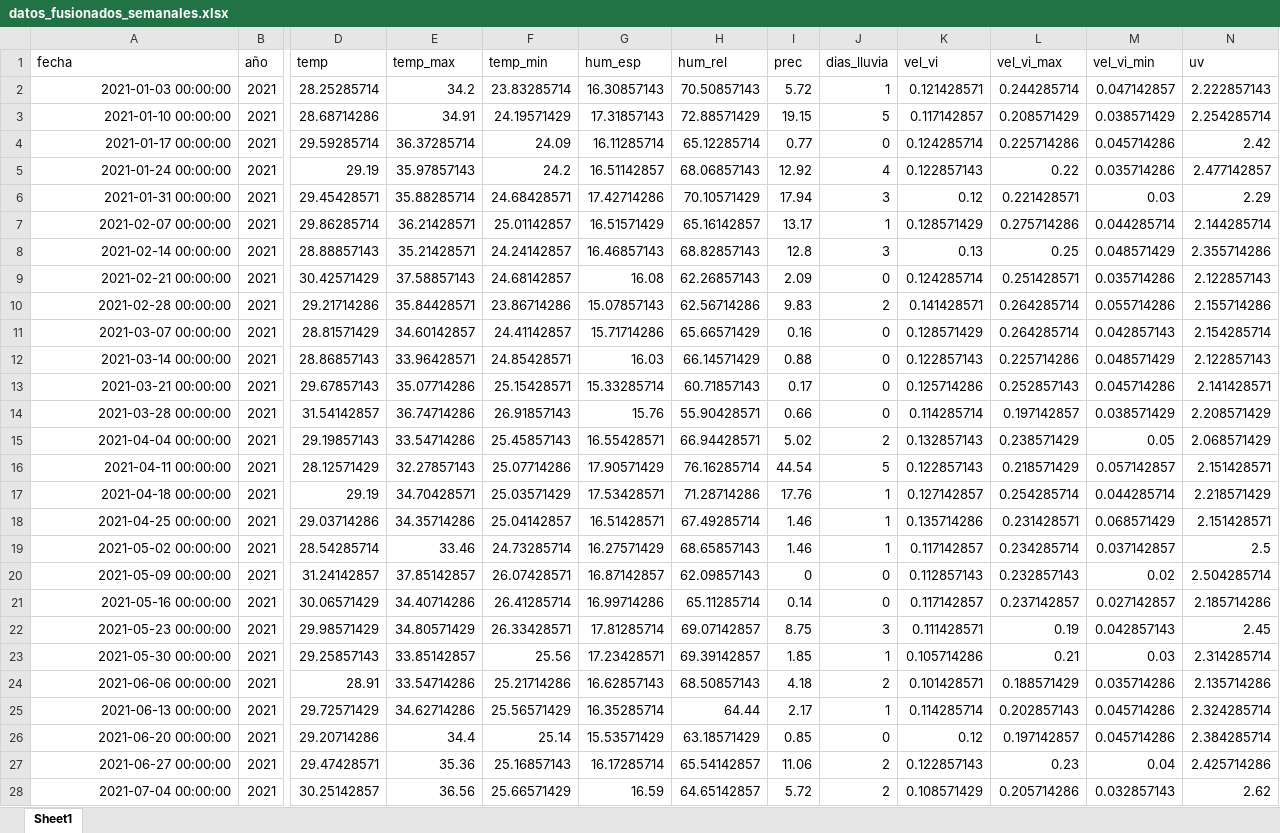
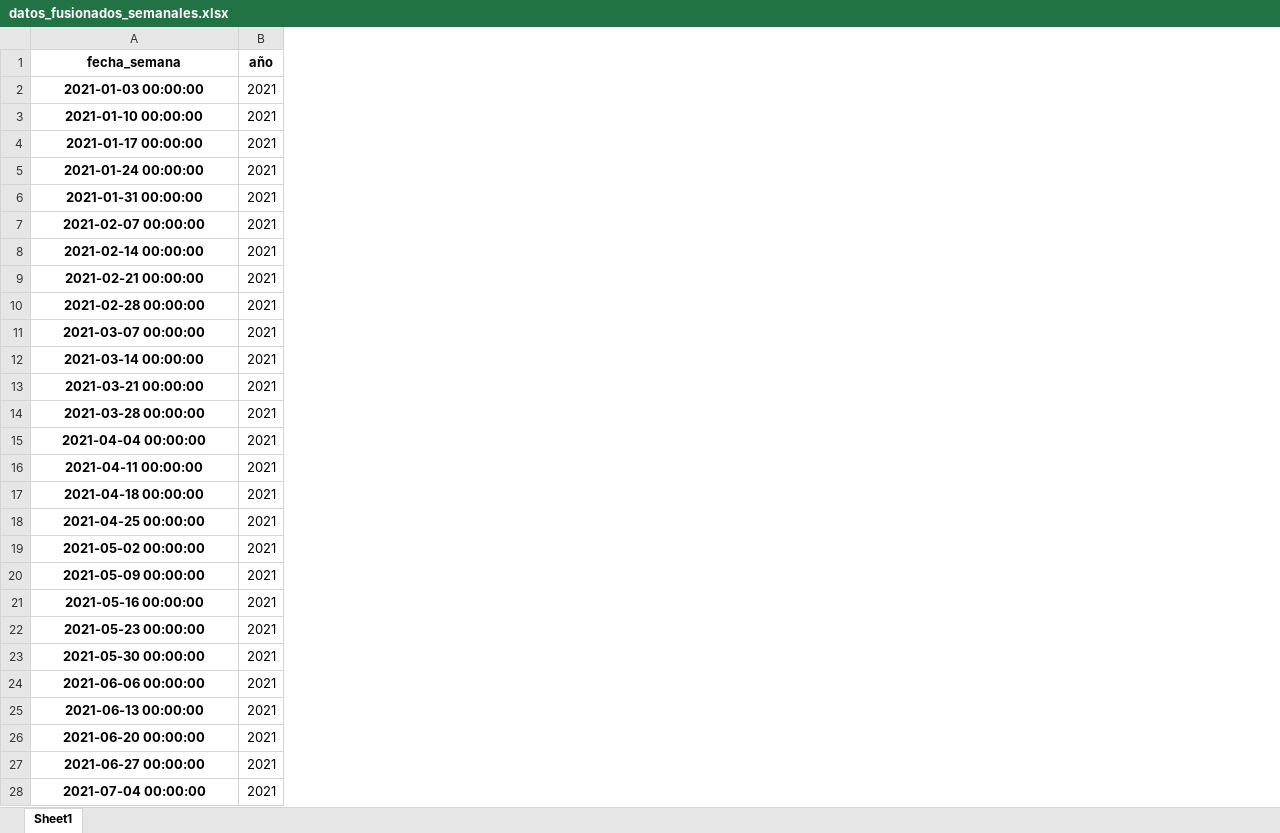
Before and after one commit to marco-canas/arima, an Excel workbook: 1_programa_trabajo/2_ejecucion_plan_trabajo/2_consolidacion_datos_meteoro_epidemiologicos_reales/03_fusionados_y_limpieza_datos/datos_fusionados_semanales.xlsx, sheet Sheet1, drawn as a sheet; only a part is shown, gaps mark what is left out; values as stored, in another font and other column widths than the file's, no borders; removed rows and columns are numbered as before the commit, all else as after; rows hold the shown columns only; the diff covers the shown part only; the diff names each change by its address in the sheet, - before the commit and + after, or states it on an @@ line.

```diff
--- a/1_programa_trabajo/2_ejecucion_plan_trabajo/2_consolidacion_datos_meteoro_epidemiologicos_reales/03_fusionados_y_limpieza_datos/datos_fusionados_semanales.xlsx (sheet Sheet1)
+++ b/1_programa_trabajo/2_ejecucion_plan_trabajo/2_consolidacion_datos_meteoro_epidemiologicos_reales/03_fusionados_y_limpieza_datos/datos_fusionados_semanales.xlsx (sheet Sheet1)
-column D, rows 2-28: 28.25285714 | 28.68714286 | 29.59285714 | 29.19 | 29.45428571 | 29.86285714 | 28.88857143 | 30.42571429 | 29.21714286 | 28.81571429 | 28.86857143 | 29.67857143 | 31.54142857 | 29.19857143 | 28.12571429 | 29.19 | 29.03714286 | 28.54285714 | 31.24142857 | 30.06571429 | 29.98571429 | 29.25857143 | 28.91 | 29.72571429 | 29.20714286 | 29.47428571 | 30.25142857
-column E, rows 2-28: 34.2 | 34.91 | 36.37285714 | 35.97857143 | 35.88285714 | 36.21428571 | 35.21428571 | 37.58857143 | 35.84428571 | 34.60142857 | 33.96428571 | 35.07714286 | 36.74714286 | 33.54714286 | 32.27857143 | 34.70428571 | 34.35714286 | 33.46 | 37.85142857 | 34.40714286 | 34.80571429 | 33.85142857 | 33.54714286 | 34.62714286 | 34.4 | 35.36 | 36.56
-column F, rows 2-28: 23.83285714 | 24.19571429 | 24.09 | 24.2 | 24.68428571 | 25.01142857 | 24.24142857 | 24.68142857 | 23.86714286 | 24.41142857 | 24.85428571 | 25.15428571 | 26.91857143 | 25.45857143 | 25.07714286 | 25.03571429 | 25.04142857 | 24.73285714 | 26.07428571 | 26.41285714 | 26.33428571 | 25.56 | 25.21714286 | 25.56571429 | 25.14 | 25.16857143 | 25.66571429
-column G, rows 2-28: 16.30857143 | 17.31857143 | 16.11285714 | 16.51142857 | 17.42714286 | 16.51571429 | 16.46857143 | 16.08 | 15.07857143 | 15.71714286 | 16.03 | 15.33285714 | 15.76 | 16.55428571 | 17.90571429 | 17.53428571 | 16.51428571 | 16.27571429 | 16.87142857 | 16.99714286 | 17.81285714 | 17.23428571 | 16.62857143 | 16.35285714 | 15.53571429 | 16.17285714 | 16.59
-column H, rows 2-28: 70.50857143 | 72.88571429 | 65.12285714 | 68.06857143 | 70.10571429 | 65.16142857 | 68.82857143 | 62.26857143 | 62.56714286 | 65.66571429 | 66.14571429 | 60.71857143 | 55.90428571 | 66.94428571 | 76.16285714 | 71.28714286 | 67.49285714 | 68.65857143 | 62.09857143 | 65.11285714 | 69.07142857 | 69.39142857 | 68.50857143 | 64.44 | 63.18571429 | 65.54142857 | 64.65142857
-column I, rows 2-28: 5.72 | 19.15 | 0.77 | 12.92 | 17.94 | 13.17 | 12.8 | 2.09 | 9.83 | 0.16 | 0.88 | 0.17 | 0.66 | 5.02 | 44.54 | 17.76 | 1.46 | 1.46 | 0 | 0.14 | 8.75 | 1.85 | 4.18 | 2.17 | 0.85 | 11.06 | 5.72
-column J, rows 2-28: 1 | 5 | 0 | 4 | 3 | 1 | 3 | 0 | 2 | 0 | 0 | 0 | 0 | 2 | 5 | 1 | 1 | 1 | 0 | 0 | 3 | 1 | 2 | 1 | 0 | 2 | 2
-column K, rows 2-28: 0.121428571 | 0.117142857 | 0.124285714 | 0.122857143 | 0.12 | 0.128571429 | 0.13 | 0.124285714 | 0.141428571 | 0.128571429 | 0.122857143 | 0.125714286 | 0.114285714 | 0.132857143 | 0.122857143 | 0.127142857 | 0.135714286 | 0.117142857 | 0.112857143 | 0.117142857 | 0.111428571 | 0.105714286 | 0.101428571 | 0.114285714 | 0.12 | 0.122857143 | 0.108571429
-column L, rows 2-28: 0.244285714 | 0.208571429 | 0.225714286 | 0.22 | 0.221428571 | 0.275714286 | 0.25 | 0.251428571 | 0.264285714 | 0.264285714 | 0.225714286 | 0.252857143 | 0.197142857 | 0.238571429 | 0.218571429 | 0.254285714 | 0.231428571 | 0.234285714 | 0.232857143 | 0.237142857 | 0.19 | 0.21 | 0.188571429 | 0.202857143 | 0.197142857 | 0.23 | 0.205714286
-column M, rows 2-28: 0.047142857 | 0.038571429 | 0.045714286 | 0.035714286 | 0.03 | 0.044285714 | 0.048571429 | 0.035714286 | 0.055714286 | 0.042857143 | 0.048571429 | 0.045714286 | 0.038571429 | 0.05 | 0.057142857 | 0.044285714 | 0.068571429 | 0.037142857 | 0.02 | 0.027142857 | 0.042857143 | 0.03 | 0.035714286 | 0.045714286 | 0.045714286 | 0.04 | 0.032857143
-column N, rows 2-28: 2.222857143 | 2.254285714 | 2.42 | 2.477142857 | 2.29 | 2.144285714 | 2.355714286 | 2.122857143 | 2.155714286 | 2.154285714 | 2.122857143 | 2.141428571 | 2.208571429 | 2.068571429 | 2.151428571 | 2.218571429 | 2.151428571 | 2.5 | 2.504285714 | 2.185714286 | 2.45 | 2.314285714 | 2.135714286 | 2.324285714 | 2.384285714 | 2.425714286 | 2.62
-row 1: fecha | año | temp | temp_max | temp_min | hum_esp | hum_rel | prec | dias_lluvia | vel_vi | vel_vi_max | vel_vi_min | uv
+row 1: fecha_semana | año
@@ A2:A28 bold: off → on, alignment: right → center @@
```
Also changed, not shown: 4 added rows, 107 edited cells and cell formats elsewhere in this sheet, 5 other files.
